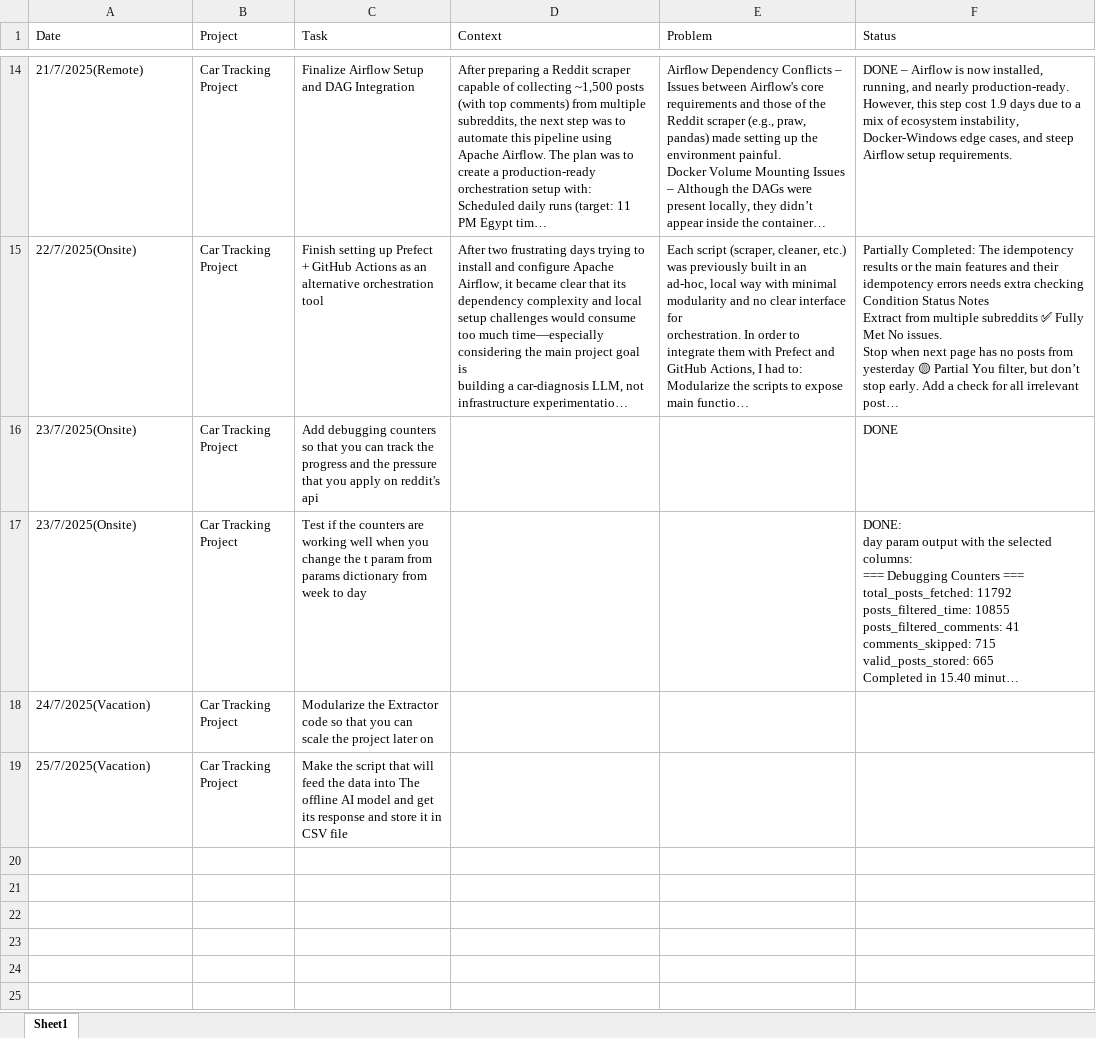
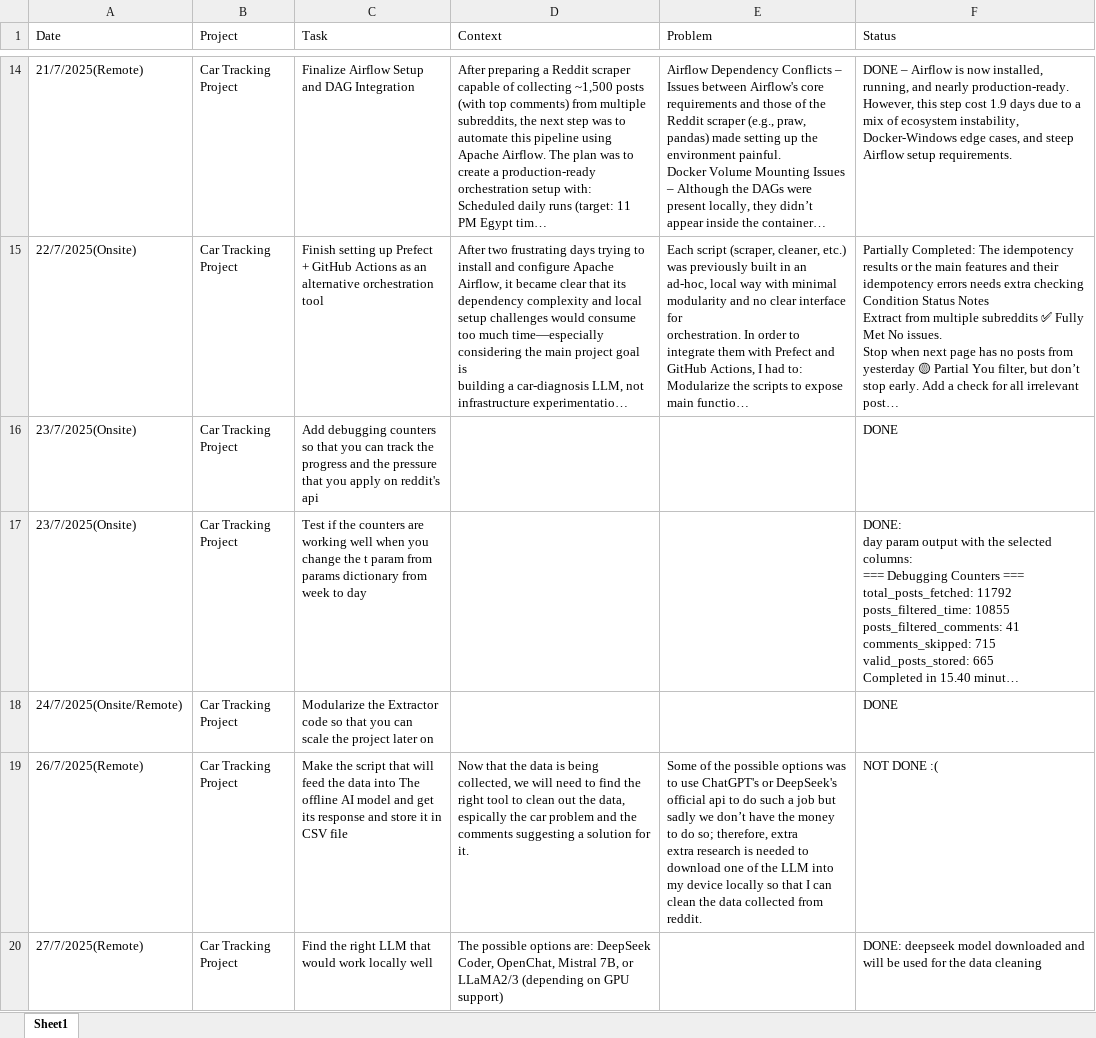
Before and after one commit to Ibrahim-Hegazi/Car_Clinic_Project_Revamped, an Excel workbook: docs/Ibrahim Hegazi Work Report and Issues.xlsx, sheet Sheet1, drawn as a sheet; only a part is shown, gaps mark what is left out; long unchanged cells end in …; values as stored, in another font and other column widths than the file's, no borders; ↵ is a line break in a cell; the diff names each change by its address in the sheet, - before the commit and + after, or states it on an @@ line.

Commit message:
Adding Today's data

```diff
--- a/docs/Ibrahim Hegazi Work Report and Issues.xlsx (sheet Sheet1)
+++ b/docs/Ibrahim Hegazi Work Report and Issues.xlsx (sheet Sheet1)
-A18 (Date): 24/7/2025(Vacation)
+A18 (Date): 24/7/2025(Onsite/Remote)
-F18 (Status): (empty)
+F18 (Status): DONE
-A19 (Date): 25/7/2025(Vacation)
+A19 (Date): 26/7/2025(Remote)
-D19 (Context): (empty)
+D19 (Context): Now that the data is being collected, we will need to find the right tool to clean out the data, espically the car problem and the comments suggesting a solution for it.
-E19 (Problem): (empty)
+E19 (Problem): Some of the possible options was to use ChatGPT's or DeepSeek's official api to do such a job but sadly we don’t have the money to do so; therefore, extra ↵ extra research is needed to download one of the LLM into my device locally so that I can clean the data collected from reddit.
-F19 (Status): (empty)
+F19 (Status): NOT DONE :(
+row 20: 27/7/2025(Remote) | Car Tracking Project | Find the right LLM that would work locally well | The possible options are: DeepSeek Coder, OpenChat, Mistral 7B, or LLaMA2/3 (depending on GPU support) |  | DONE: deepseek model downloaded and will be used for the data cleaning
```
Also changed, not shown: 1 other file.
